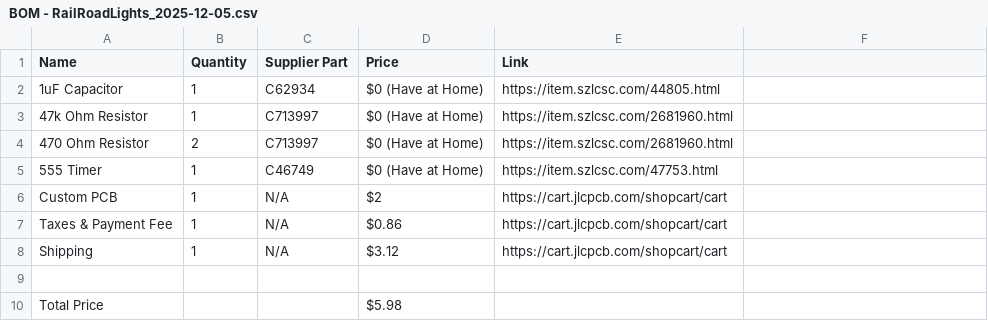
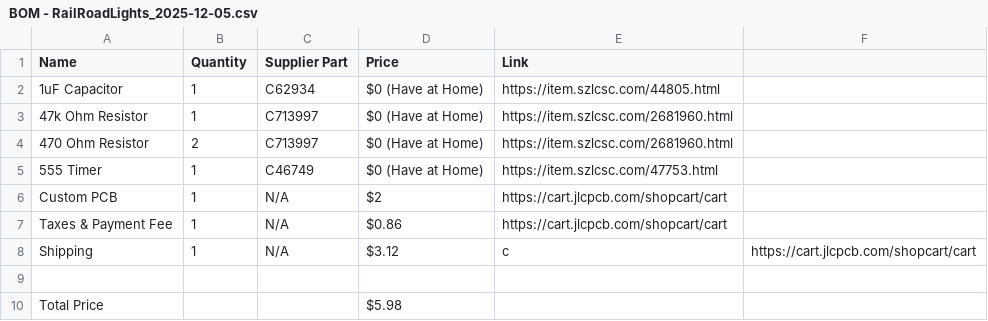
Before and after one commit to kaushik2008/RailRoadSim, a CSV file: BOM - RailRoadLights_2025-12-05.csv, drawn as a sheet.

Commit message:
Update BOM file with new format and entries

```diff
--- a/BOM - RailRoadLights_2025-12-05.csv
+++ b/BOM - RailRoadLights_2025-12-05.csv
@@ -7,3 +7,3 @@ Custom PCB ,1,N/A,$2,https://cart.jlcpcb.com/shopcart/cart
 Taxes & Payment Fee,1,N/A,$0.86,https://cart.jlcpcb.com/shopcart/cart
-Shipping,1,N/A,$3.12,https://cart.jlcpcb.com/shopcart/cart
+Shipping,1,N/A,$3.12,c, https://cart.jlcpcb.com/shopcart/cart
 
```
